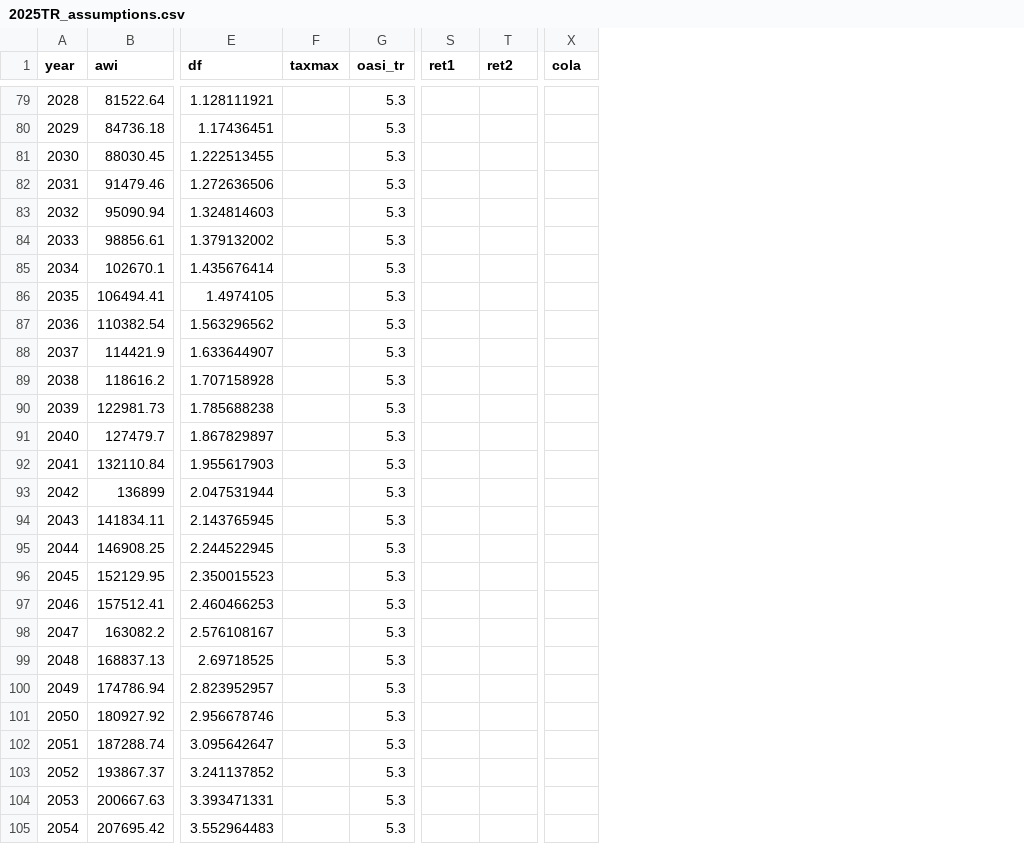
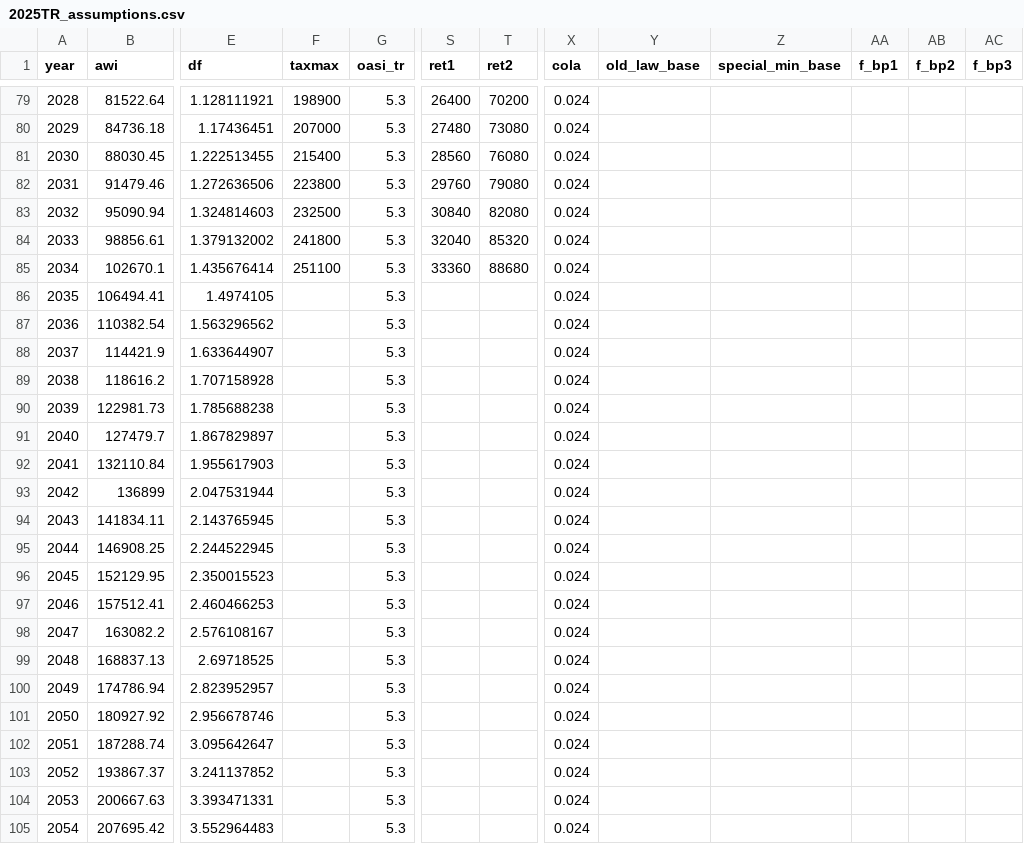
Before and after one commit to anthonycolavito/ssmbar, a CSV file: data/2025TR_assumptions.csv, drawn as a sheet; only a part is shown, gaps mark what is left out; the diff covers the shown part only; the diff names each change by its address in the sheet, - before the commit and + after, or states it on an @@ line.

```diff
--- a/data/2025TR_assumptions.csv
+++ b/data/2025TR_assumptions.csv
+column Y (old_law_base), empty
+column Z (special_min_base), empty
+column AA (f_bp1), empty
+column AB (f_bp2), empty
+column AC (f_bp3), empty
-F79 (taxmax): (empty)
+F79 (taxmax): 198900
-S79 (ret1): (empty)
+S79 (ret1): 26400
-T79 (ret2): (empty)
+T79 (ret2): 70200
-X79:X105 (cola): (empty)
+X79:X105 (cola): 0.024
-F80 (taxmax): (empty)
+F80 (taxmax): 207000
-S80 (ret1): (empty)
+S80 (ret1): 27480
-T80 (ret2): (empty)
+T80 (ret2): 73080
-F81 (taxmax): (empty)
+F81 (taxmax): 215400
-S81 (ret1): (empty)
+S81 (ret1): 28560
-T81 (ret2): (empty)
+T81 (ret2): 76080
-F82 (taxmax): (empty)
+F82 (taxmax): 223800
-S82 (ret1): (empty)
+S82 (ret1): 29760
-T82 (ret2): (empty)
+T82 (ret2): 79080
-F83 (taxmax): (empty)
+F83 (taxmax): 232500
-S83 (ret1): (empty)
+S83 (ret1): 30840
-T83 (ret2): (empty)
+T83 (ret2): 82080
-F84 (taxmax): (empty)
+F84 (taxmax): 241800
-S84 (ret1): (empty)
+S84 (ret1): 32040
-T84 (ret2): (empty)
+T84 (ret2): 85320
-F85 (taxmax): (empty)
+F85 (taxmax): 251100
-S85 (ret1): (empty)
+S85 (ret1): 33360
-T85 (ret2): (empty)
+T85 (ret2): 88680
```
Also changed, not shown: 106 edited cells elsewhere in this file.
